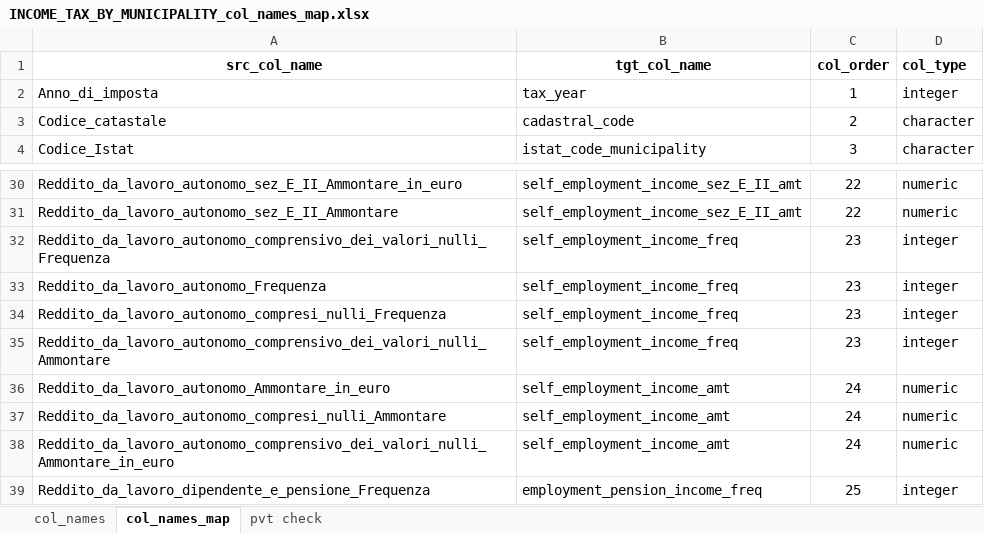
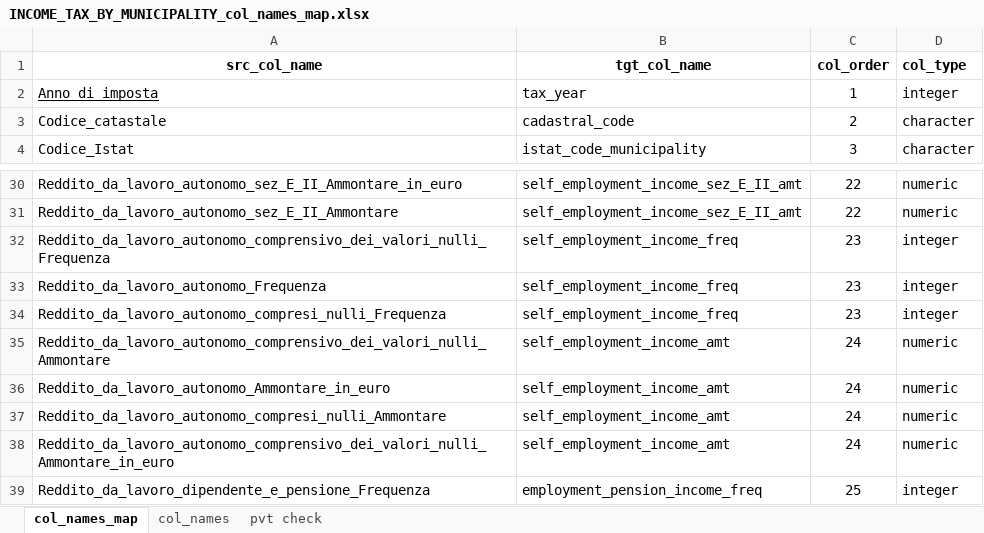
Before and after one commit to fab-algo/RSQLite.toolkit-tests, an Excel workbook: examples/it_income_tax/wrk/INCOME_TAX_BY_MUNICIPALITY_col_names_map.xlsx, sheet col_names_map, drawn as a sheet; only a part is shown, gaps mark what is left out; values as stored, in another font and other column widths than the file's, no borders; the diff names each change by its address in the sheet, - before the commit and + after, or states it on an @@ line.

```diff
--- a/examples/it_income_tax/wrk/INCOME_TAX_BY_MUNICIPALITY_col_names_map.xlsx (sheet col_names_map)
+++ b/examples/it_income_tax/wrk/INCOME_TAX_BY_MUNICIPALITY_col_names_map.xlsx (sheet col_names_map)
@@ sheet tab order changed: col_names_map | col_names | pvt check @@
-A2 underline: off
+A2 underline: on
-B35 (tgt_col_name): self_employment_income_freq
+B35 (tgt_col_name): self_employment_income_amt
-C35 (col_order): 23
+C35 (col_order): 24
-D35 (col_type): integer
+D35 (col_type): numeric
```
Also changed, not shown: sheet col_names, examples/it_income_tax/wrk/INCOME_TAX_BY_MUNICIPALITY_col_names.xlsx, 1 other file.
